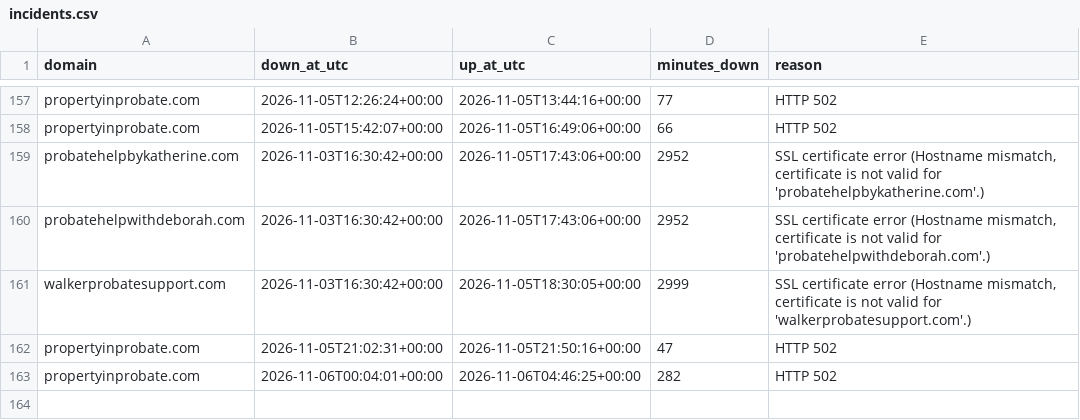
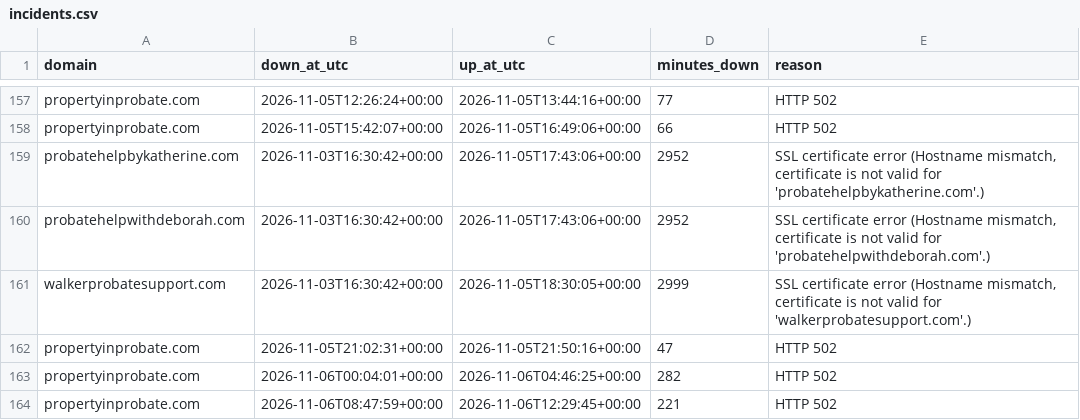
Before and after one commit to bchok75/uplcuptime, a CSV file: data/incidents.csv, drawn as a sheet; only a part is shown, gaps mark what is left out.

```diff
--- a/data/incidents.csv
+++ b/data/incidents.csv
@@ -163 +163,2 @@ propertyinprobate.com,2026-11-05T21:02:31+00:00,2026-11-05T21:50:16+00:00,47,HTT
 propertyinprobate.com,2026-11-06T00:04:01+00:00,2026-11-06T04:46:25+00:00,282,HTTP 502
+propertyinprobate.com,2026-11-06T08:47:59+00:00,2026-11-06T12:29:45+00:00,221,HTTP 502
```
Also changed, not shown: 2 other files.
